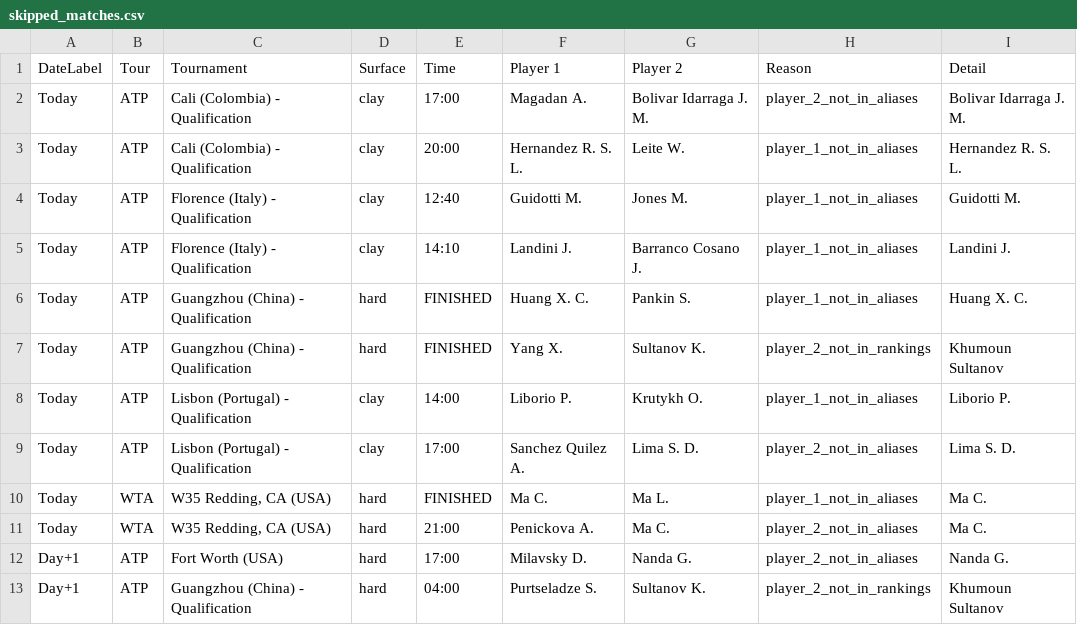
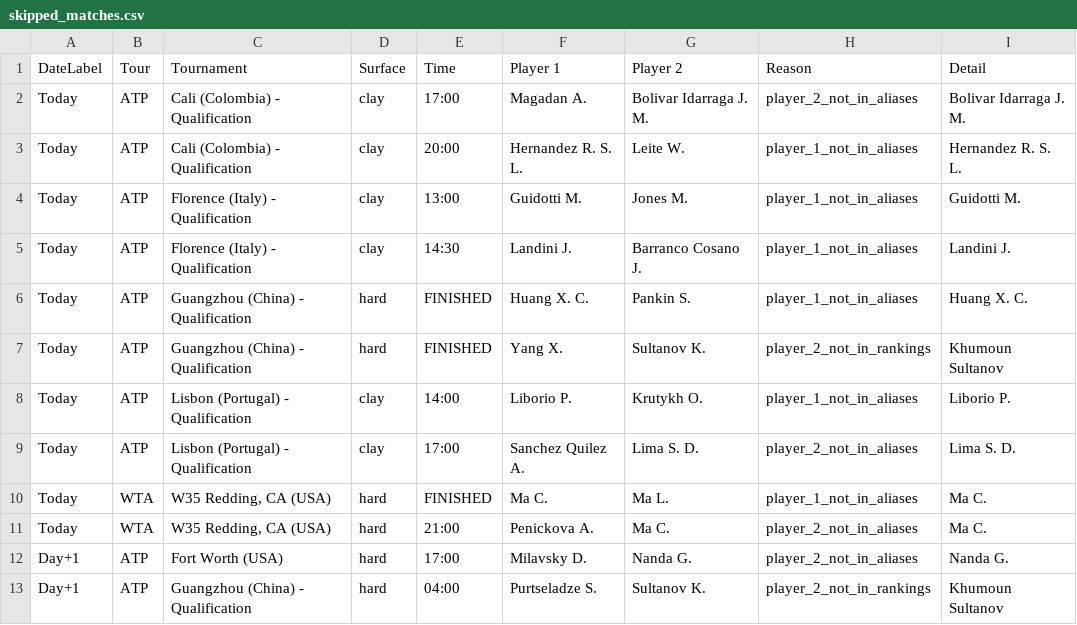
Before and after one commit to rajnakviliam/tennis-surface-elo, a CSV file: skipped_matches.csv, drawn as a sheet.

Commit message:
Update Flashscore data: skipped_matches.csv

```diff
--- a/skipped_matches.csv
+++ b/skipped_matches.csv
@@ -3,4 +3,4 @@ Today;ATP;Cali (Colombia) - Qualification;clay;17:00;Magadan A.;Bolivar Idarraga
 Today;ATP;Cali (Colombia) - Qualification;clay;20:00;Hernandez R. S. L.;Leite W.;player_1_not_in_aliases;Hernandez R. S. L.
-Today;ATP;Florence (Italy) - Qualification;clay;12:40;Guidotti M.;Jones M.;player_1_not_in_aliases;Guidotti M.
-Today;ATP;Florence (Italy) - Qualification;clay;14:10;Landini J.;Barranco Cosano J.;player_1_not_in_aliases;Landini J.
+Today;ATP;Florence (Italy) - Qualification;clay;13:00;Guidotti M.;Jones M.;player_1_not_in_aliases;Guidotti M.
+Today;ATP;Florence (Italy) - Qualification;clay;14:30;Landini J.;Barranco Cosano J.;player_1_not_in_aliases;Landini J.
 Today;ATP;Guangzhou (China) - Qualification;hard;FINISHED;Huang X. C.;Pankin S.;player_1_not_in_aliases;Huang X. C.
```
